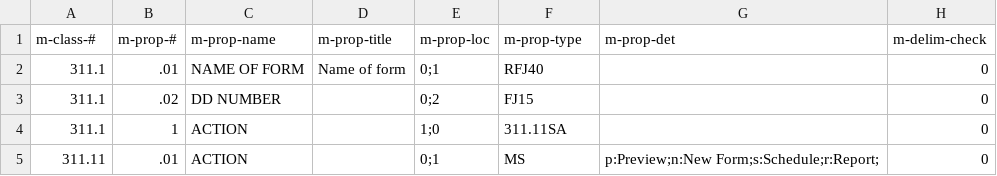
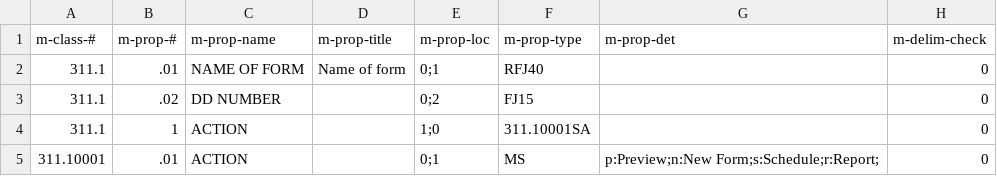
Before and after one commit to ParaxialTechnologies/SAMI-VAPALS-ELCAP, a CSV file: docs/dd/form-dd-m.csv, drawn as a sheet.

```diff
--- a/docs/dd/form-dd-m.csv
+++ b/docs/dd/form-dd-m.csv
@@ -3,3 +3,3 @@ m-class-#	m-prop-#	m-prop-name	m-prop-title	m-prop-loc	m-prop-type	m-prop-det	m-
 311.1	.02	"DD NUMBER"		"0;2"	"FJ15"		0
-311.1	1	"ACTION"		"1;0"	"311.11SA"		0
-311.11	.01	"ACTION"		"0;1"	"MS"	"p:Preview;n:New Form;s:Schedule;r:Report;"	0
+311.1	1	"ACTION"		"1;0"	"311.10001SA"		0
+311.10001	.01	"ACTION"		"0;1"	"MS"	"p:Preview;n:New Form;s:Schedule;r:Report;"	0
```
Also changed, not shown: docs/dd/background-dd-m.csv, docs/dd/ct-eval-dd-m.csv, 2 other files.
